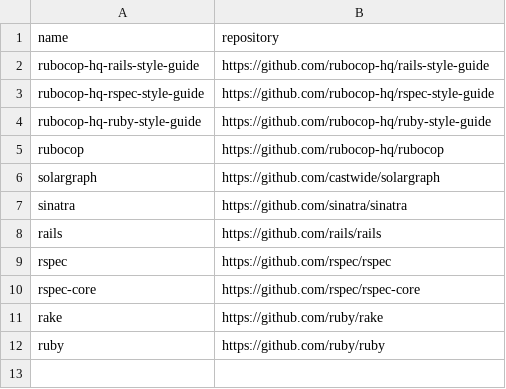
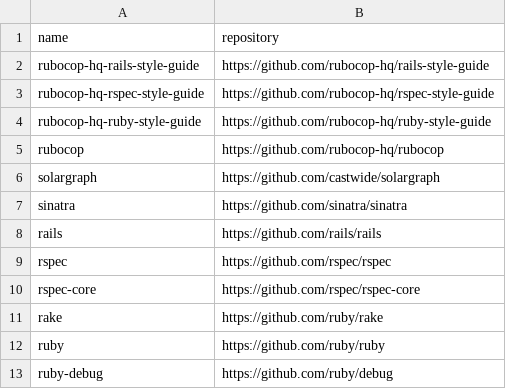
Before and after one commit to easbarba/lar, a CSV file: .config/floss/ruby.csv, drawn as a sheet; the diff names each change by its address in the sheet, - before the commit and + after, or states it on an @@ line.

Commit message:
floss/ruby: add ruby debug

```diff
--- a/.config/floss/ruby.csv
+++ b/.config/floss/ruby.csv
+row 13: ruby-debug | https://github.com/ruby/debug
```
